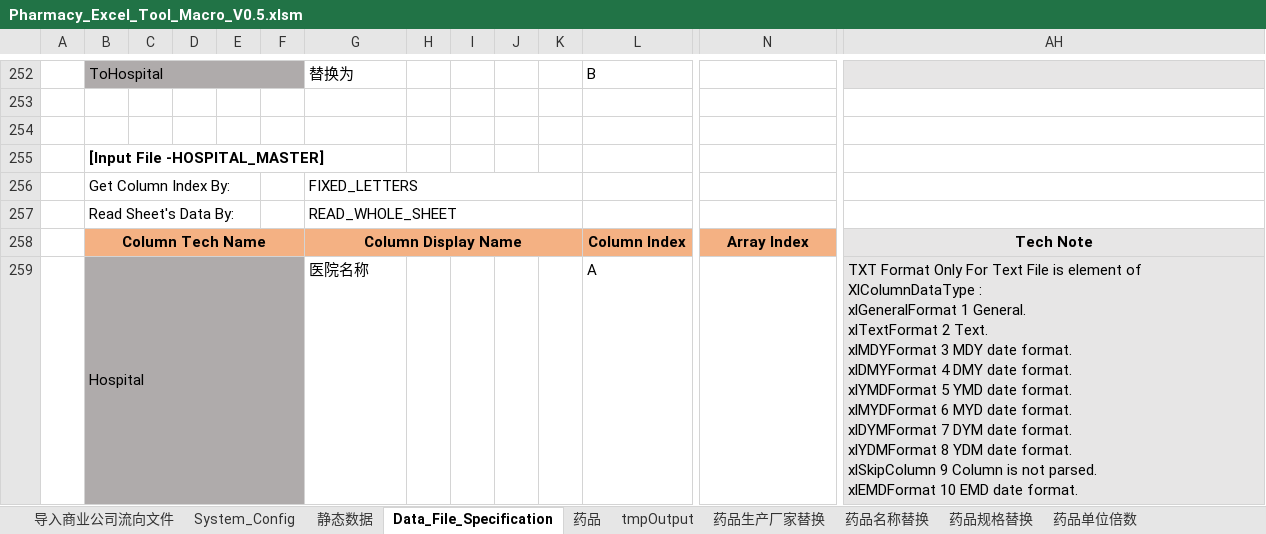
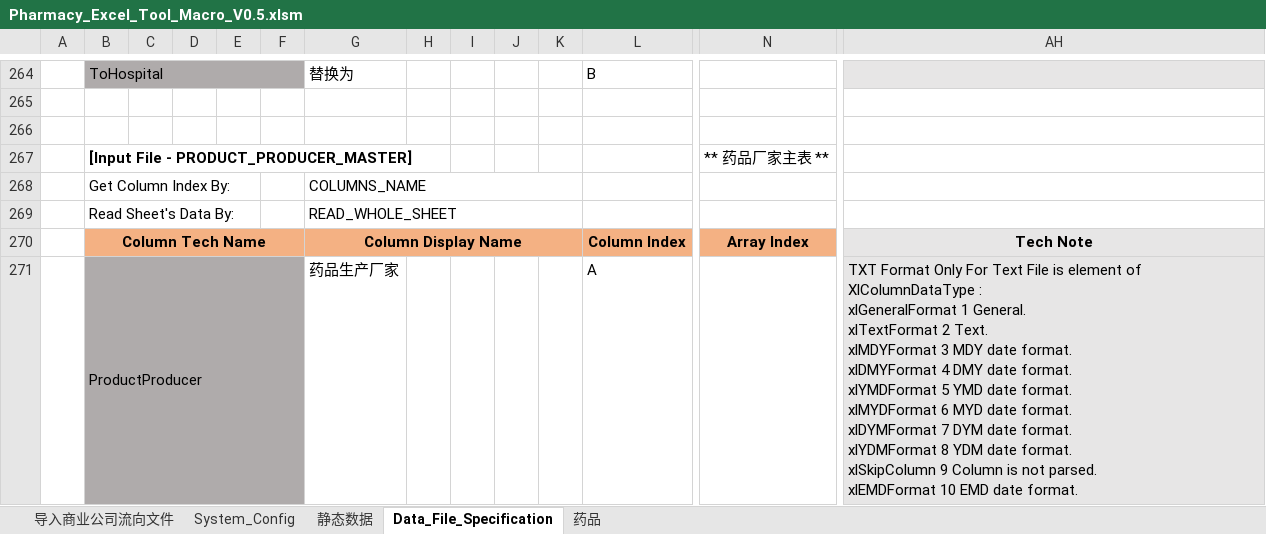
Before and after one commit to Thesaurus0/Pharmacy_Excel_Tool_Macro, an Excel workbook: Pharmacy_Excel_Tool_Macro_V0.5.xlsm, sheet Data_File_Specification, drawn as a sheet; only a part is shown, gaps mark what is left out; values as stored, in another font and other column widths than the file's, no borders; removed rows and columns are numbered as before the commit, all else as after; rows hold the shown columns only; ↵ is a line break in a cell; the diff covers the shown part only; the diff names each change by its address in the sheet, - before the commit and + after, or states it on an @@ line.

```diff
--- a/Pharmacy_Excel_Tool_Macro_V0.5.xlsm (sheet Data_File_Specification)
+++ b/Pharmacy_Excel_Tool_Macro_V0.5.xlsm (sheet Data_File_Specification)
-sheet tab: tmpOutput
@@ sheet tab hidden: 药品生产厂家替换 @@
@@ sheet tab hidden: 药品名称替换 @@
@@ sheet tab hidden: 药品规格替换 @@
@@ sheet tab hidden: 药品单位倍数 @@
-row 255:  | [Input File -HOSPITAL_MASTER]
-row 256:  | Get Column Index By: |  |  |  |  | FIXED_LETTERS
+row 267:  | [Input File - PRODUCT_PRODUCER_MASTER] |  |  |  |  |  |  |  |  |  |  | ** 药品厂家主表 **
+row 268:  | Get Column Index By: |  |  |  |  | COLUMNS_NAME
@@ row 259 moved to row 254: Hospital @@
+row 271:  | ProductProducer |  |  |  |  | 药品生产厂家 |  |  |  |  | A |  | TXT Format Only For Text File is element of XlColumnDataType : ↵ xlGeneralFormat 1 General. ↵ xlTextFormat 2 Text. ↵ xlMDYFormat 3 MDY date format. ↵ xlDMYFormat 4 DMY date format. ↵ xlYMDFormat 5 YMD date format. ↵ xlMYDFormat 6 MYD date format. ↵ xlDYMFormat 7 DYM date format. ↵ xlYDMFormat 8 YDM date format. ↵ xlSkipColumn 9 Column is not parsed. ↵ xlEMDFormat 10 EMD date format.
```
Also changed, not shown: 34 added rows, 3 removed rows, 31 edited cells, cell formats and merged cells elsewhere in this sheet, sheet 药品, sheet System_Config, charts or pictures, 23 other files.
